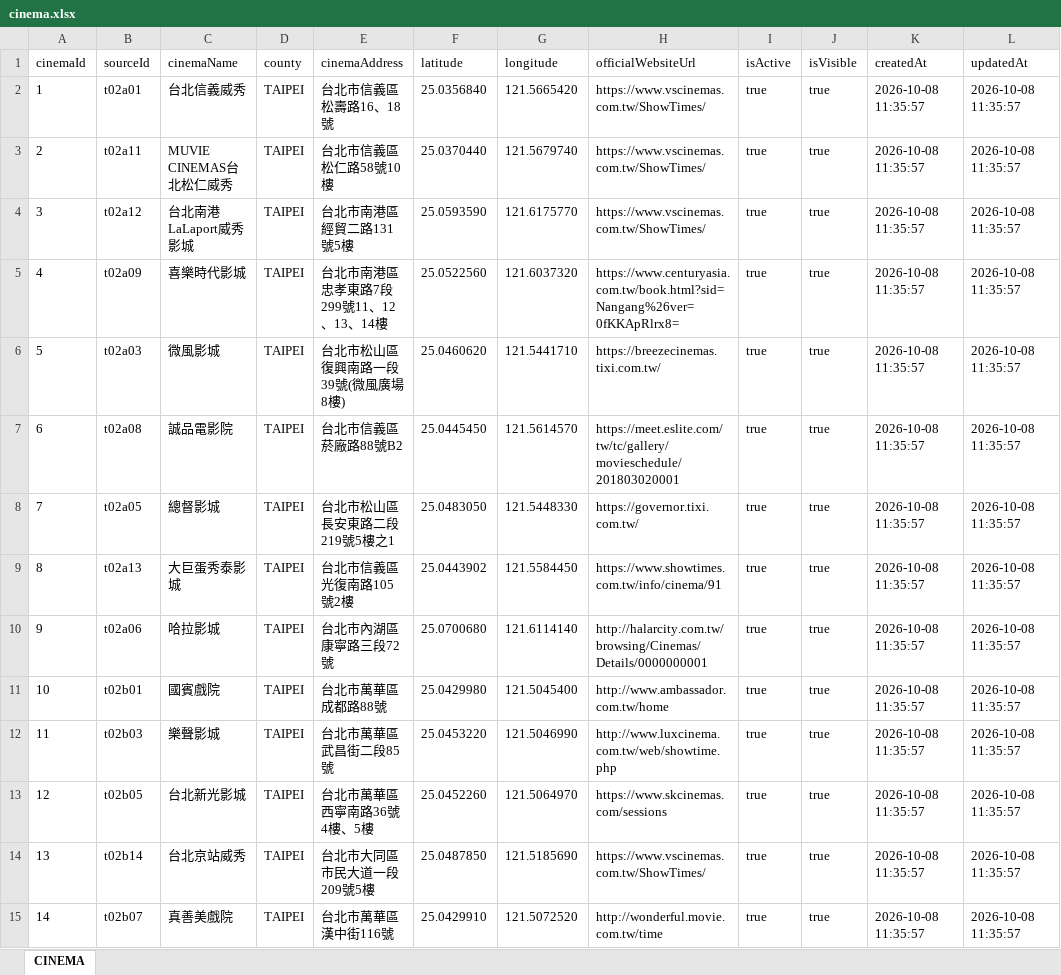
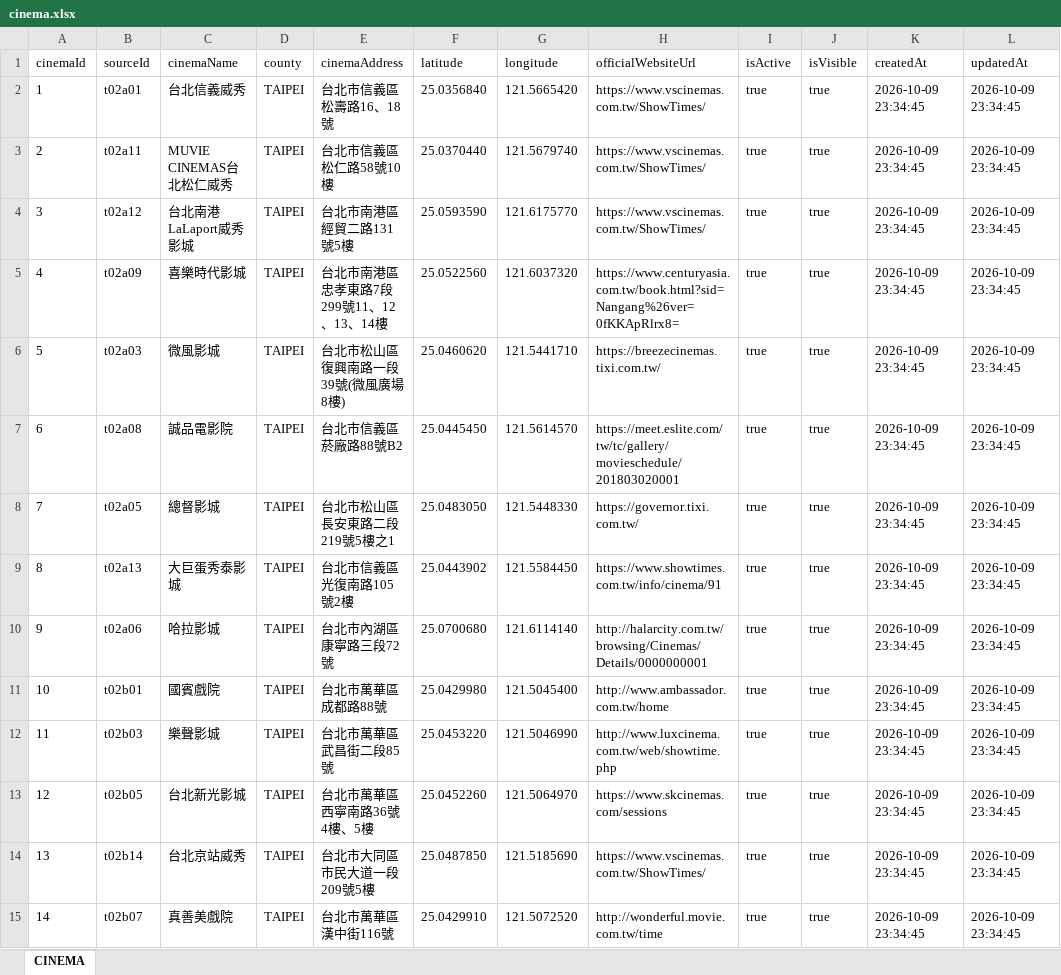
Before and after one commit to benefitsjourney/movie-benefit-map, an Excel workbook: data/cinema.xlsx, sheet CINEMA, drawn as a sheet; only a part is shown; values as stored, in another font and other column widths than the file's, no borders; the diff covers the shown part only; the diff names each change by its address in the sheet, - before the commit and + after, or states it on an @@ line.

```diff
--- a/data/cinema.xlsx (sheet CINEMA)
+++ b/data/cinema.xlsx (sheet CINEMA)
-K2:K15 (createdAt): 2026-10-08 11:35:57
+K2:K15 (createdAt): 2026-10-09 23:34:45
-L2:L15 (updatedAt): 2026-10-08 11:35:57
+L2:L15 (updatedAt): 2026-10-09 23:34:45
```
Also changed, not shown: 190 edited cells elsewhere in this sheet, 5 other files.
